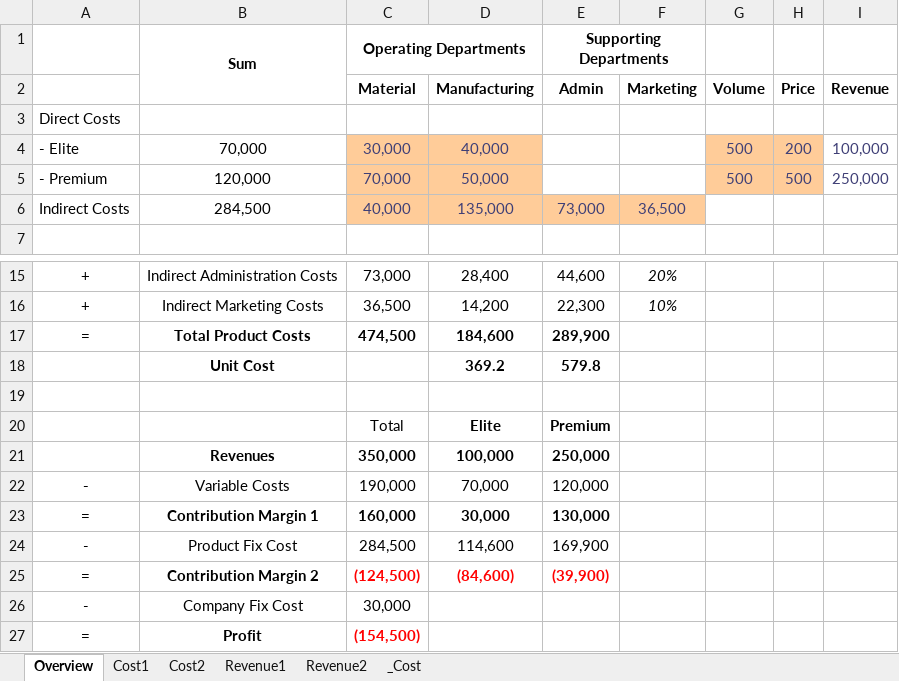
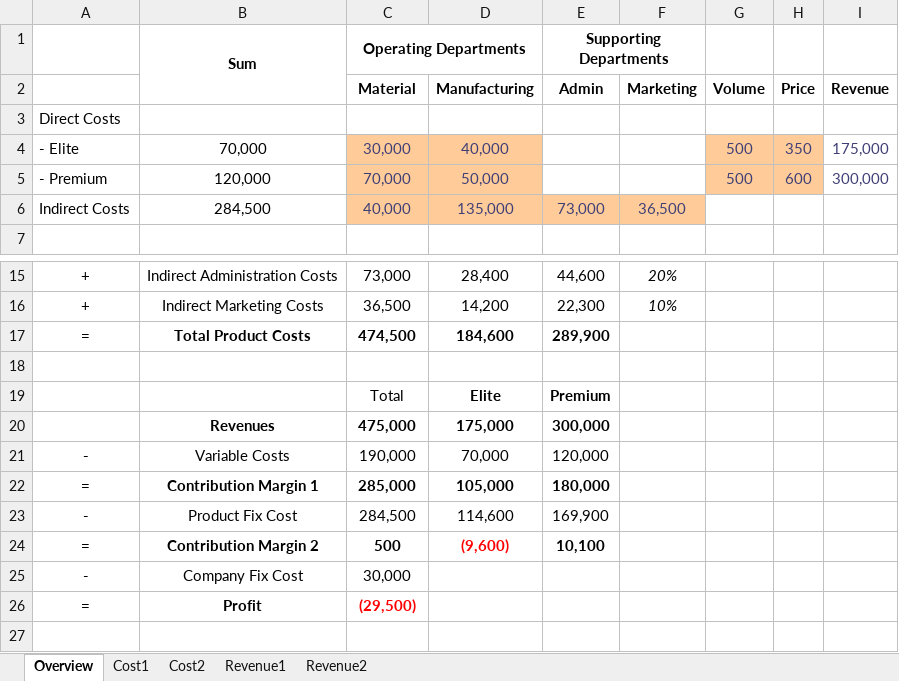
Before and after one commit to MatthiasUckert/RpMMA24, an Excel workbook: Business Case.xlsx, sheet Overview, drawn as a sheet; only a part is shown, gaps mark what is left out; values as stored, in another font and other column widths than the file's, no borders; removed rows and columns are numbered as before the commit, all else as after; the diff names each change by its address in the sheet, - before the commit and + after, or states it on an @@ line.

```diff
--- a/Business Case.xlsx (sheet Overview)
+++ b/Business Case.xlsx (sheet Overview)
-sheet tab: _Cost
-H4 (Price): 200
+H4 (Price): 350
-I4 (Revenue): 100,000
+I4 (Revenue): 175,000
-H5 (Price): 500
+H5 (Price): 600
-I5 (Revenue): 250,000
+I5 (Revenue): 300,000
-row 18:  | Unit Cost |  | 369.2 | 579.8
-C20 (Material): 350,000
+C20 (Material): 475,000
-D20 (Manufacturing): 100,000
+D20 (Manufacturing): 175,000
-E20 (Admin): 250,000
+E20 (Admin): 300,000
-C22 (Material): 160,000
+C22 (Material): 285,000
-D22 (Manufacturing): 30,000
+D22 (Manufacturing): 105,000
-E22 (Admin): 130,000
+E22 (Admin): 180,000
-C24 (Material): (124,500)
+C24 (Material): 500
-C24 text colour: #FF0000
+C24 text colour: black
-D24 (Manufacturing): (84,600)
+D24 (Manufacturing): (9,600)
-E24 (Admin): (39,900)
+E24 (Admin): 10,100
-E24 text colour: #FF0000
+E24 text colour: black
-C26 (Material): (154,500)
+C26 (Material): (29,500)
```
Also changed, not shown: sheet Revenue2, sheet Revenue1, sheet Cost2, formulas that keep their value, 19 other files.
